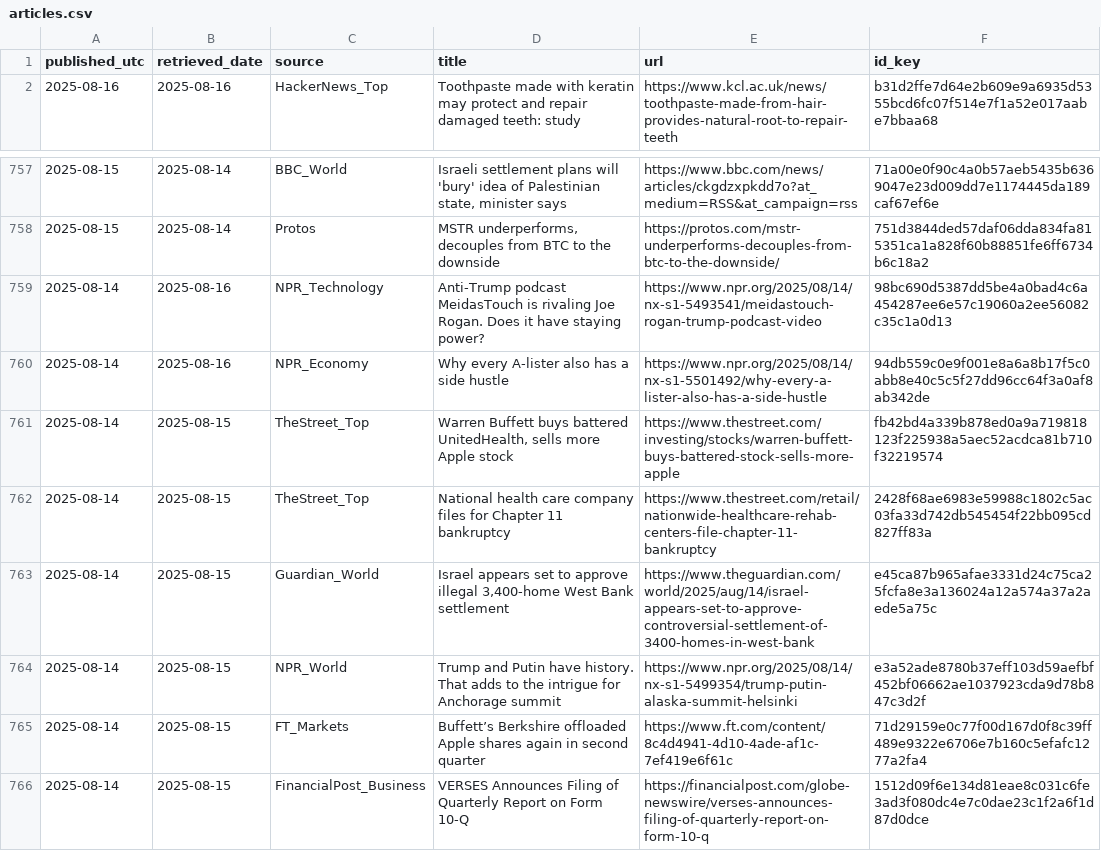
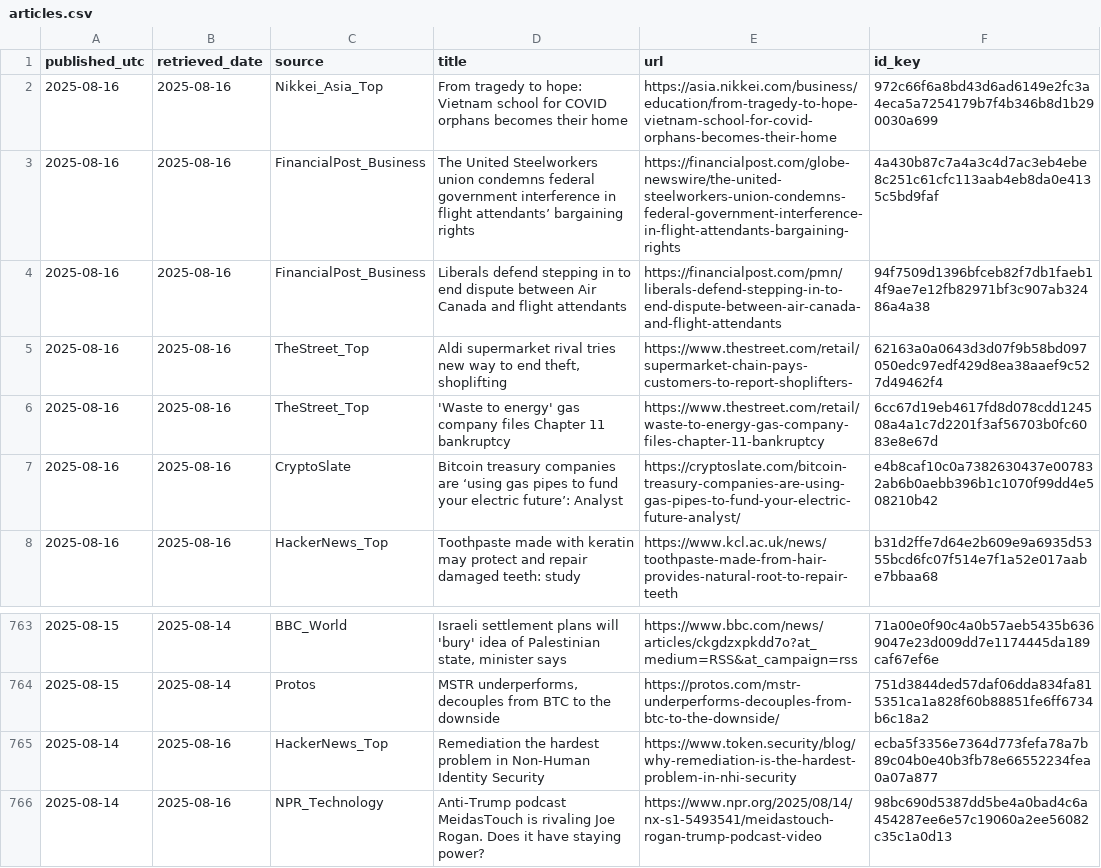
Before and after one commit to O0111lqczeadxws/rss-scanner, a CSV file: docs/articles.csv, drawn as a sheet; only a part is shown, gaps mark what is left out; the shorter side is filled out with more unchanged rows; the diff names each change by its address in the sheet, - before the commit and + after, or states it on an @@ line.

```diff
--- a/docs/articles.csv
+++ b/docs/articles.csv
+row 2: 2025-08-16 | 2025-08-16 | Nikkei_Asia_Top | From tragedy to hope: Vietnam school for COVID orphans becomes their home | https://asia.nikkei.com/business/education/from-tragedy-to-hope-vietnam-school-for-covid-orphans-becomes-their-home | 972c66f6a8bd43d6ad6149e2fc3a4eca5a7254179b7f4b346b8d1b290030a699
+row 3: 2025-08-16 | 2025-08-16 | FinancialPost_Business | The United Steelworkers union condemns federal government interference in flight attendants’ bargaining rights | https://financialpost.com/globe-newswire/the-united-steelworkers-union-condemns-federal-government-interference-in-flight-attendants-bargaining-rights | 4a430b87c7a4a3c4d7ac3eb4ebe8c251c61cfc113aab4eb8da0e4135c5bd9faf
+row 4: 2025-08-16 | 2025-08-16 | FinancialPost_Business | Liberals defend stepping in to end dispute between Air Canada and flight attendants | https://financialpost.com/pmn/liberals-defend-stepping-in-to-end-dispute-between-air-canada-and-flight-attendants | 94f7509d1396bfceb82f7db1faeb14f9ae7e12fb82971bf3c907ab32486a4a38
+row 5: 2025-08-16 | 2025-08-16 | TheStreet_Top | Aldi supermarket rival tries new way to end theft, shoplifting | https://www.thestreet.com/retail/supermarket-chain-pays-customers-to-report-shoplifters- | 62163a0a0643d3d07f9b58bd097050edc97edf429d8ea38aaef9c527d49462f4
+row 6: 2025-08-16 | 2025-08-16 | TheStreet_Top | 'Waste to energy' gas company files Chapter 11 bankruptcy | https://www.thestreet.com/retail/waste-to-energy-gas-company-files-chapter-11-bankruptcy | 6cc67d19eb4617fd8d078cdd124508a4a1c7d2201f3af56703b0fc6083e8e67d
+row 7: 2025-08-16 | 2025-08-16 | CryptoSlate | Bitcoin treasury companies are ‘using gas pipes to fund your electric future’: Analyst | https://cryptoslate.com/bitcoin-treasury-companies-are-using-gas-pipes-to-fund-your-electric-future-analyst/ | e4b8caf10c0a7382630437e007832ab6b0aebb396b1c1070f99dd4e508210b42
+row 765: 2025-08-14 | 2025-08-16 | HackerNews_Top | Remediation the hardest problem in Non-Human Identity Security | https://www.token.security/blog/why-remediation-is-the-hardest-problem-in-nhi-security | ecba5f3356e7364d773fefa78a7b89c04b0e40b3fb78e66552234fea0a07a877
```
Also changed, not shown: 5 other files.
